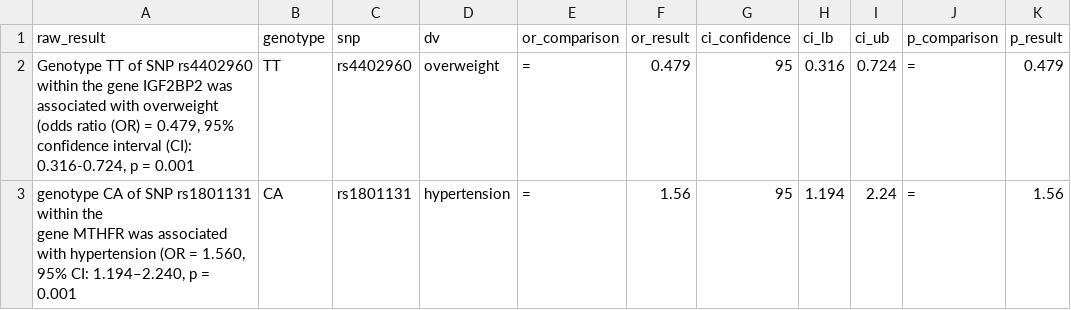
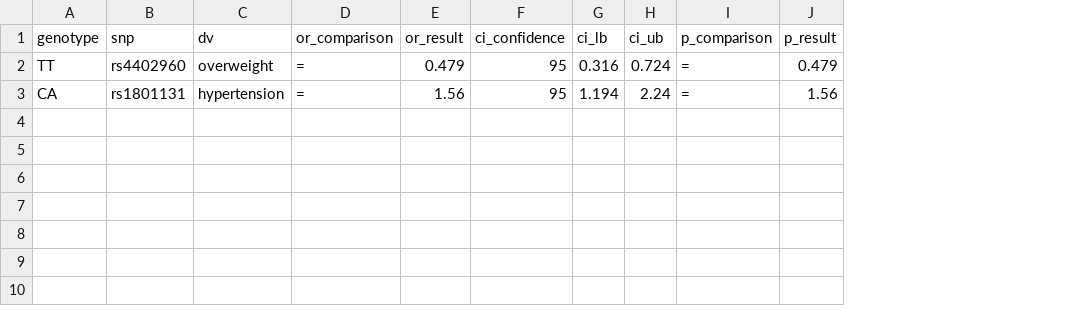
Before and after one commit to chartgerink/2015odds, a CSV file: data/example_01.csv, drawn as a sheet; only a part is shown; ↵ is a line break in a cell; the diff names each change by its address in the sheet, - before the commit and + after, or states it on an @@ line.

```diff
--- a/data/example_01.csv
+++ b/data/example_01.csv
-column A (raw_result), rows 2-3: Genotype TT of SNP rs4402960 within the gene IGF2BP2 was associated with overweight ↵ (odds ratio (OR) = 0.479, 95% confidence interval (CI): 0.316-0.724, p = 0.001 | genotype CA of SNP rs1801131 within the ↵ gene MTHFR was associated with hypertension (OR = 1.560, 95% CI: 1.194–2.240, p = 0.001
```
Also changed, not shown: 2 other files.
